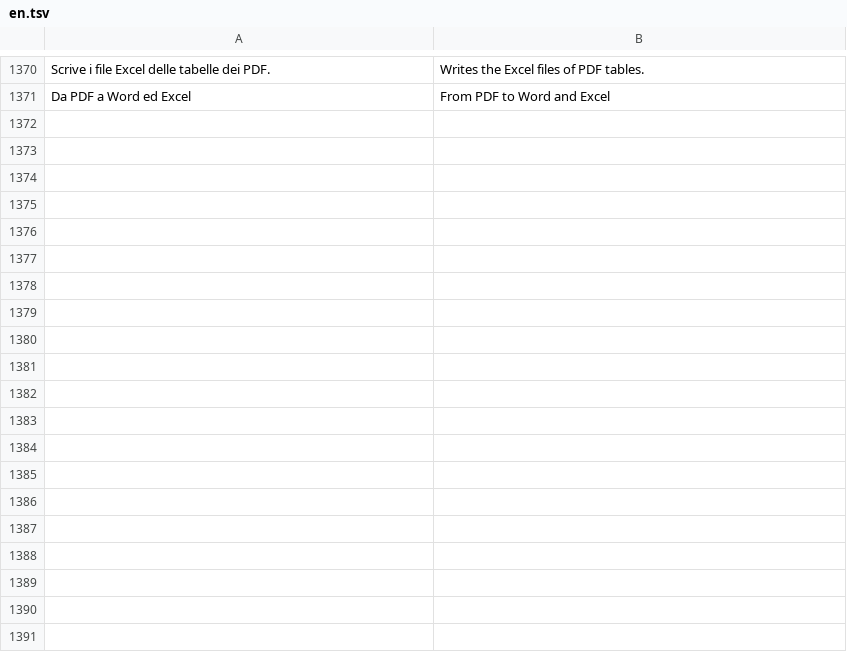
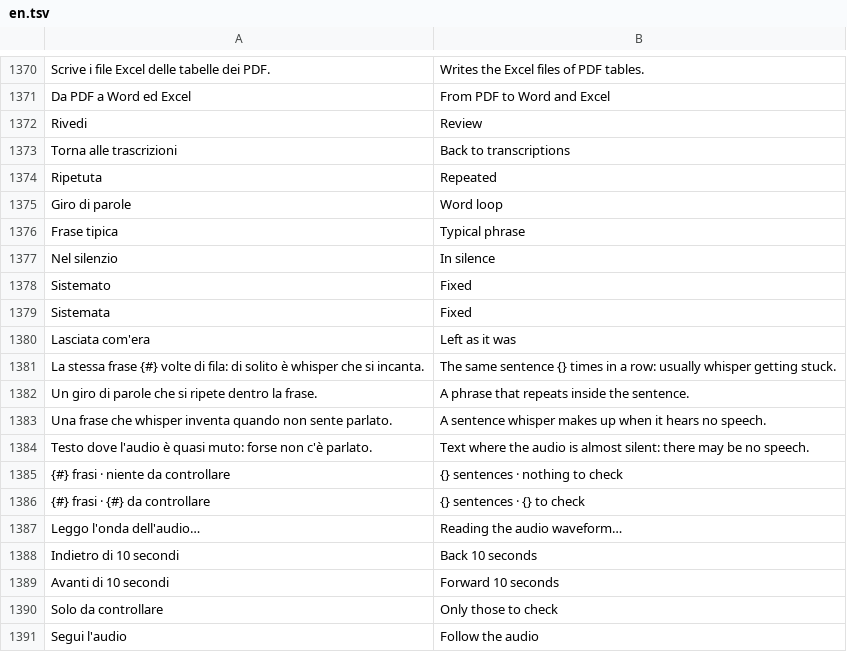
Before and after one commit to realfulvio/cedro, a TSV file: i18n/en.tsv, drawn as a sheet; only a part is shown, gaps mark what is left out; the diff covers the shown part only.

```diff
--- a/i18n/en.tsv
+++ b/i18n/en.tsv
@@ -1371 +1371,21 @@ Scrive i file Excel delle tabelle dei PDF.	Writes the Excel files of PDF tables.
 Da PDF a Word ed Excel	From PDF to Word and Excel
+Rivedi	Review
+Torna alle trascrizioni	Back to transcriptions
+Ripetuta	Repeated
+Giro di parole	Word loop
+Frase tipica	Typical phrase
+Nel silenzio	In silence
+Sistemato	Fixed
+Sistemata	Fixed
+Lasciata com'era	Left as it was
+La stessa frase {#} volte di fila: di solito è whisper che si incanta.	The same sentence {} times in a row: usually whisper getting stuck.
+Un giro di parole che si ripete dentro la frase.	A phrase that repeats inside the sentence.
+Una frase che whisper inventa quando non sente parlato.	A sentence whisper makes up when it hears no speech.
+Testo dove l'audio è quasi muto: forse non c'è parlato.	Text where the audio is almost silent: there may be no speech.
+{#} frasi · niente da controllare	{} sentences · nothing to check
+{#} frasi · {#} da controllare	{} sentences · {} to check
+Leggo l'onda dell'audio…	Reading the audio waveform…
+Indietro di 10 secondi	Back 10 seconds
+Avanti di 10 secondi	Forward 10 seconds
+Solo da controllare	Only those to check
+Segui l'audio	Follow the audio
```
Also changed, not shown: 17 added rows elsewhere in this file, 13 other files.
